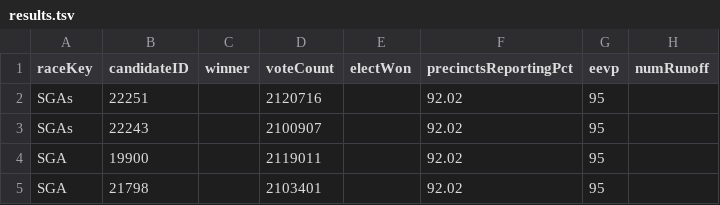
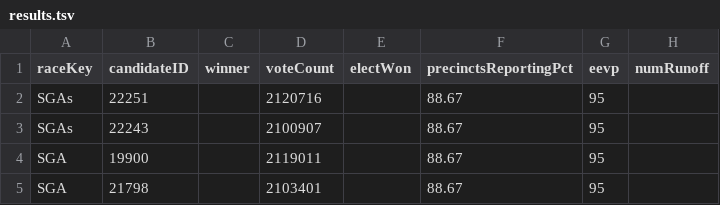
Before and after one commit to ericpp/georgia-runoff-data-2021, a TSV file: Bloomberg/results.tsv, drawn as a sheet.

Commit message:
AP/GA.json AP/bop.json AP/summary.json Bloomberg/GA-results.tsv Bloomberg/results.tsv NBC/georgia-senate-runoff-results?format=json WJXT/data.json log.txt

```diff
--- a/Bloomberg/results.tsv
+++ b/Bloomberg/results.tsv
@@ -1,5 +1,5 @@
 raceKey	candidateID	winner	voteCount	electWon	precinctsReportingPct	eevp	numRunoff
-SGAs	22251		2120716		92.02	95	
-SGAs	22243		2100907		92.02	95	
-SGA	19900		2119011		92.02	95	
-SGA	21798		2103401		92.02	95	
+SGAs	22251		2120716		88.67	95	
+SGAs	22243		2100907		88.67	95	
+SGA	19900		2119011		88.67	95	
+SGA	21798		2103401		88.67	95	
```
Also changed, not shown: Bloomberg/GA-results.tsv, 6 other files.
